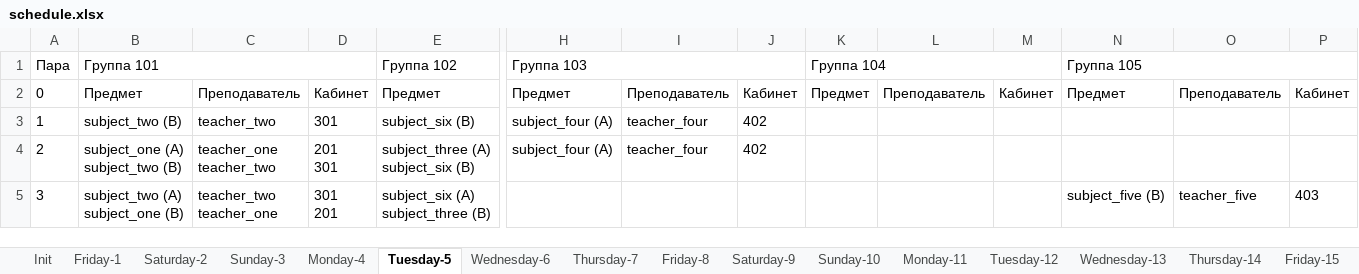
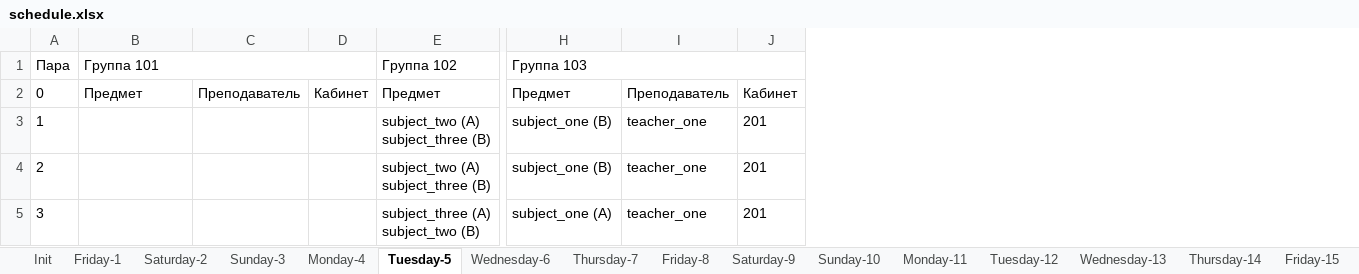
Before and after one commit to number571/schedule-generator, an Excel workbook: output/schedule.xlsx, sheet Tuesday-5, drawn as a sheet; only a part is shown, gaps mark what is left out; values as stored, in another font and other column widths than the file's, no borders; removed rows and columns are numbered as before the commit, all else as after; ↵ is a line break in a cell; the diff covers the shown part only; the diff names each change by its address in the sheet, - before the commit and + after, or states it on an @@ line.

```diff
--- a/output/schedule.xlsx (sheet Tuesday-5)
+++ b/output/schedule.xlsx (sheet Tuesday-5)
-column I, rows 2-4: Преподаватель | teacher_four | teacher_four
-column J, rows 2-4: Кабинет | 402 | 402
-column K, rows 1-2: Группа 104 | Предмет
-column N, rows 1-5: Группа 105 | Предмет |  |  | subject_five (B)
-column O, rows 2-5: Преподаватель |  |  | teacher_five
-column P, rows 2-5: Кабинет |  |  | 403
-H1:J1 merged
+H1:J1 merged
-B3: subject_two (B)
+B3: (empty)
-C3: teacher_two
+C3: (empty)
-D3: 301
+D3: (empty)
-E3: subject_six (B)
+E3: subject_two (A) ↵ subject_three (B)
-H3:H4: subject_four (A)
+H3:H4: subject_one (B)
-I3:I5: (empty)
+I3:I5: teacher_one
-J3:J5: (empty)
+J3:J5: 201
-B4: subject_one (A) ↵ subject_two (B)
+B4: (empty)
-C4: teacher_one ↵ teacher_two
+C4: (empty)
-D4: 201 ↵ 301
+D4: (empty)
-E4: subject_three (A) ↵ subject_six (B)
+E4: subject_two (A) ↵ subject_three (B)
-B5: subject_two (A) ↵ subject_one (B)
+B5: (empty)
-C5: teacher_two ↵ teacher_one
+C5: (empty)
-D5: 301 ↵ 201
+D5: (empty)
-E5: subject_six (A) ↵ subject_three (B)
+E5: subject_three (A) ↵ subject_two (B)
-H5: (empty)
+H5: subject_one (A)
```
Also changed, not shown: 25 edited cells elsewhere in this sheet, sheet Monday-4, sheet Saturday-2, sheet Friday-1, sheet Wednesday-6, sheet Monday-11, sheet Thursday-7, 8 more sheets, 5 other files.
